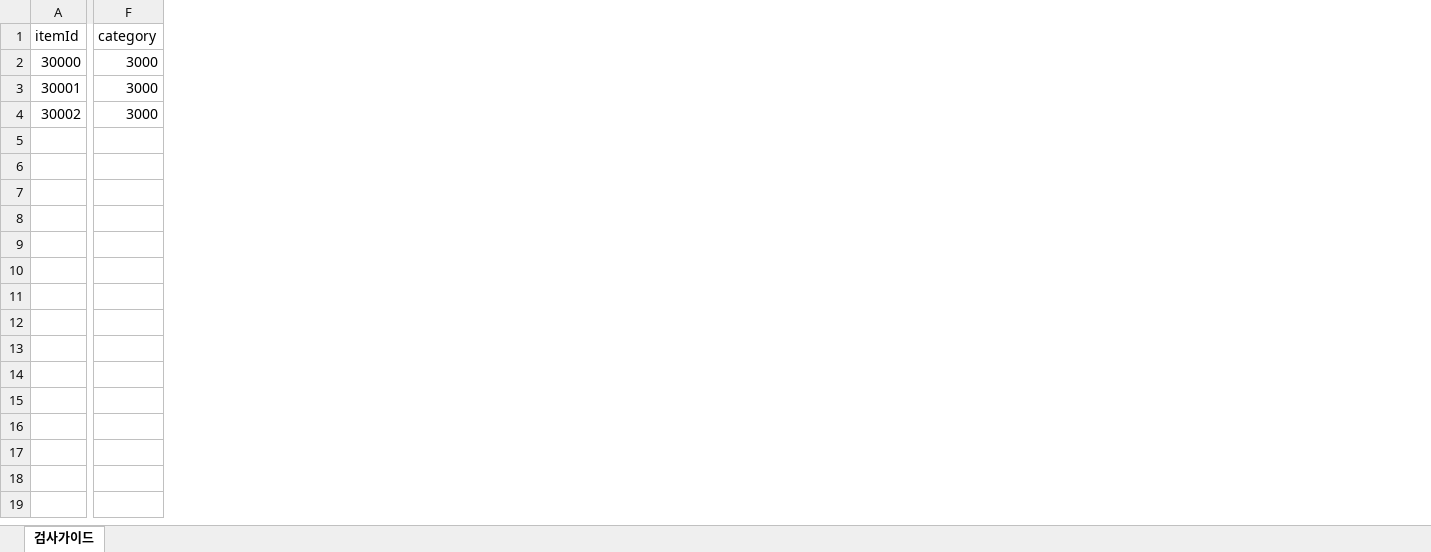
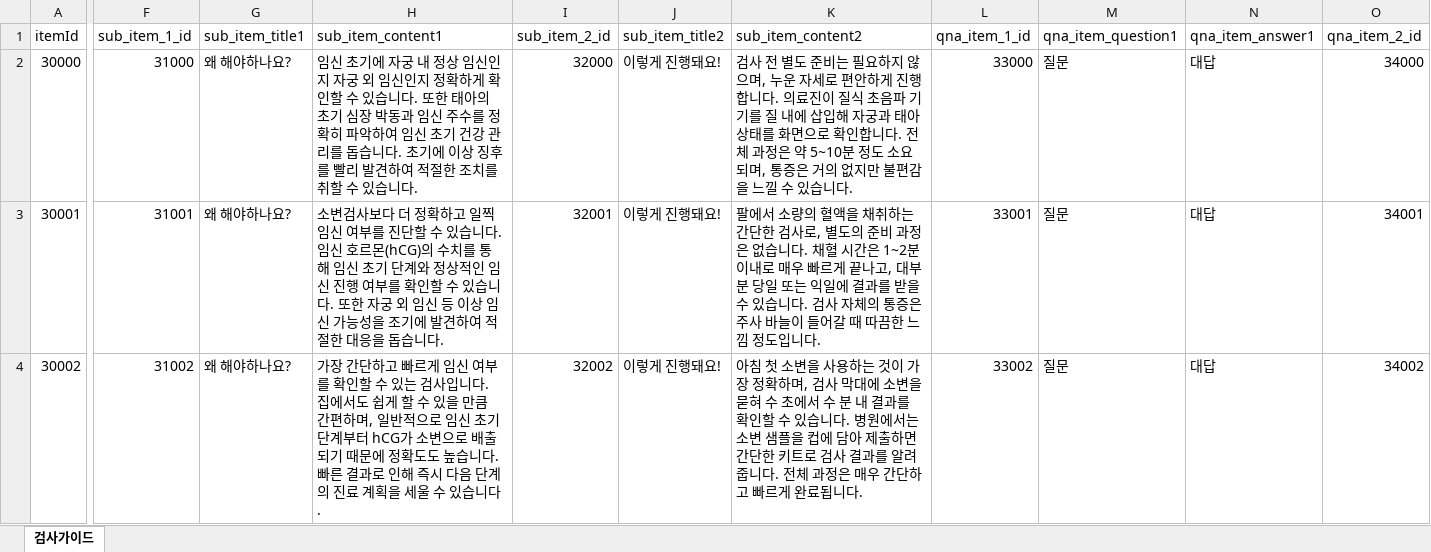
Before and after one commit to Gseungmin/agent-api-server, an Excel workbook: src/main/resources/validate/inspection/success/inspection_valid_add.xlsx, sheet 검사가이드, drawn as a sheet; only a part is shown, gaps mark what is left out; values as stored, in another font and other column widths than the file's, no borders; removed rows and columns are numbered as before the commit, all else as after; the diff covers the shown part only; the diff names each change by its address in the sheet, - before the commit and + after, or states it on an @@ line.

```diff
--- a/src/main/resources/validate/inspection/success/inspection_valid_add.xlsx (sheet 검사가이드)
+++ b/src/main/resources/validate/inspection/success/inspection_valid_add.xlsx (sheet 검사가이드)
-column F (category), rows 2-4: all 3000
+column F (sub_item_1_id), rows 2-4: 31000 | 31001 | 31002
+column G (sub_item_title1), rows 2-4: all 왜 해야하나요?
+column H (sub_item_content1), rows 2-4: 임신 초기에 자궁 내 정상 임신인지 자궁 외 임신인지 정확하게 확인할 수 있습니다. 또한 태아의 초기 심장 박동과 임신 주수를 정확히 파악하여 임신 초기 건강 관리를 돕습니다. 초기에 이상 징후를 빨리 발견하여 적절한 조치를 취할 수 있습니다. | 소변검사보다 더 정확하고 일찍 임신 여부를 진단할 수 있습니다. 임신 호르몬(hCG)의 수치를 통해 임신 초기 단계와 정상적인 임신 진행 여부를 확인할 수 있습니다. 또한 자궁 외 임신 등 이상 임신 가능성을 조기에 발견하여 적절한 대응을 돕습니다. | 가장 간단하고 빠르게 임신 여부를 확인할 수 있는 검사입니다. 집에서도 쉽게 할 수 있을 만큼 간편하며, 일반적으로 임신 초기 단계부터 hCG가 소변으로 배출되기 때문에 정확도도 높습니다. 빠른 결과로 인해 즉시 다음 단계의 진료 계획을 세울 수 있습니다.
+column I (sub_item_2_id), rows 2-4: 32000 | 32001 | 32002
+column J (sub_item_title2), rows 2-4: all 이렇게 진행돼요!
+column K (sub_item_content2), rows 2-4: 검사 전 별도 준비는 필요하지 않으며, 누운 자세로 편안하게 진행합니다. 의료진이 질식 초음파 기기를 질 내에 삽입해 자궁과 태아 상태를 화면으로 확인합니다. 전체 과정은 약 5~10분 정도 소요되며, 통증은 거의 없지만 불편감을 느낄 수 있습니다. | 팔에서 소량의 혈액을 채취하는 간단한 검사로, 별도의 준비 과정은 없습니다. 채혈 시간은 1~2분 이내로 매우 빠르게 끝나고, 대부분 당일 또는 익일에 결과를 받을 수 있습니다. 검사 자체의 통증은 주사 바늘이 들어갈 때 따끔한 느낌 정도입니다. | 아침 첫 소변을 사용하는 것이 가장 정확하며, 검사 막대에 소변을 묻혀 수 초에서 수 분 내 결과를 확인할 수 있습니다. 병원에서는 소변 샘플을 컵에 담아 제출하면 간단한 키트로 검사 결과를 알려줍니다. 전체 과정은 매우 간단하고 빠르게 완료됩니다.
+column L (qna_item_1_id), rows 2-4: 33000 | 33001 | 33002
+column M (qna_item_question1), rows 2-4: all 질문
+column N (qna_item_answer1), rows 2-4: all 대답
+column O (qna_item_2_id), rows 2-4: 34000 | 34001 | 34002
```
Also changed, not shown: 2 added columns and 4 edited cells elsewhere in this sheet, src/main/resources/validate/inspection/success/inspection_valid.xlsx, src/main/resources/validate/nutrition/success/nutrition_valid.xlsx, 18 other files.
